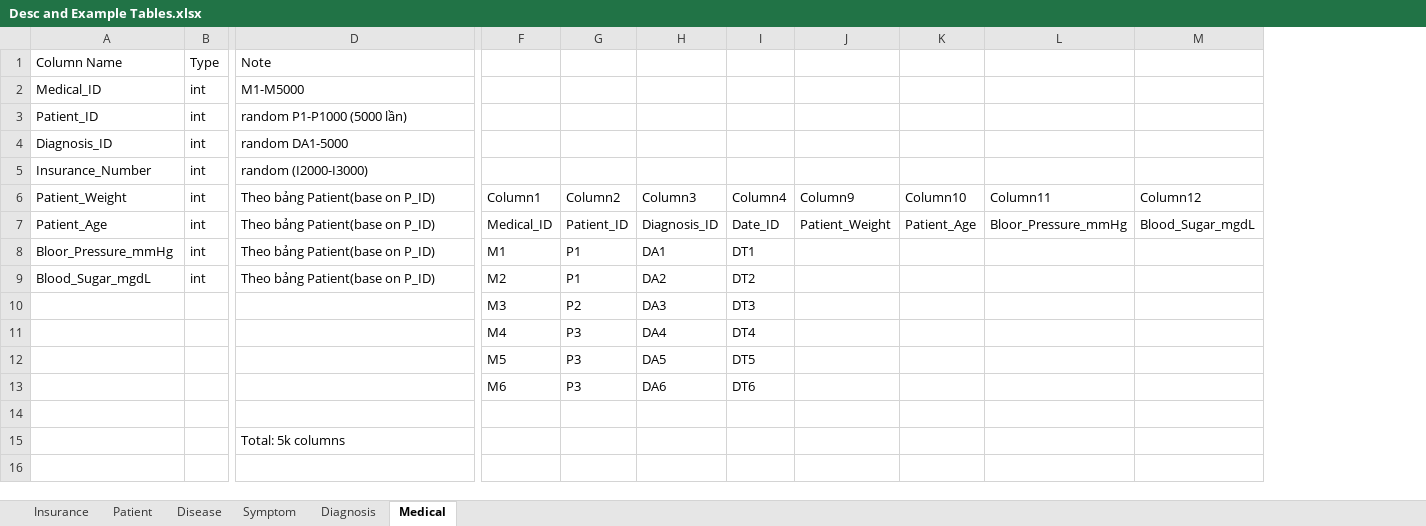
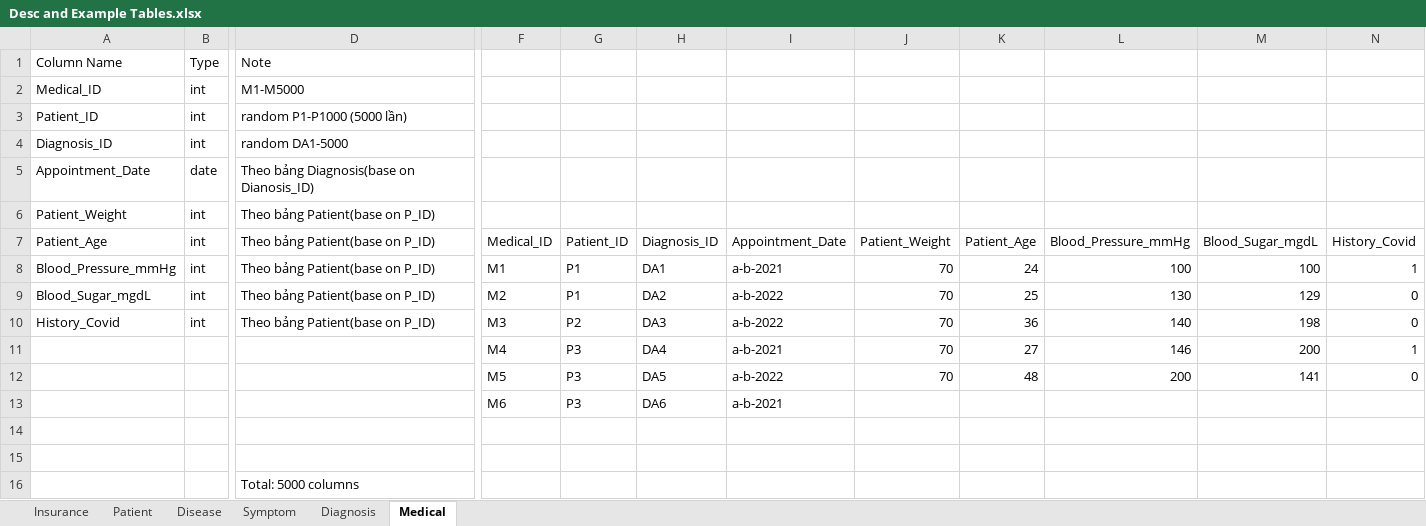
Before and after one commit to duy-deliver/Healthcare-Group-02, an Excel workbook: docs/Desc and Example Tables.xlsx, sheet Medical, drawn as a sheet; only a part is shown, gaps mark what is left out; values as stored, in another font and other column widths than the file's, no borders; table styles not drawn; removed rows and columns are numbered as before the commit, all else as after; rows hold the shown columns only; the diff names each change by its address in the sheet, - before the commit and + after, or states it on an @@ line.

Commit message:
Update Desc file and Model as requested.
- Change Insurance_Expired from Insurance table to random (year =2024)
- Change Appointment_Date from Diagnosis table to random(year =2021,2022)
- Delete Address from Patient table
-Put all the IDs on the top from each Tables
- Add Appointment_Date from Diagnosis table
- Delete Date_ID From Medical and Insurance_Number
- Add History_Covid and Appointment_Date for Medical Table
- Add Blood_Pressure_mmHg and Blood_Sugar_mgDl to Patient table

```diff
--- a/docs/Desc and Example Tables.xlsx (sheet Medical)
+++ b/docs/Desc and Example Tables.xlsx (sheet Medical)
-column I (Date_ID), row 6: Column4; rows 8-9: DT1 | DT2; row 13: DT6
+column I (Appointment_Date), rows 8-9: a-b-2021 | a-b-2022; row 13: a-b-2021
-column L (Bloor_Pressure_mmHg), row 6: Column11
+column L (Blood_Pressure_mmHg), rows 8-9: 100 | 130
+column N (History_Covid), rows 8-9: 1 | 0
-row 5: Insurance_Number | int | random (I2000-I3000)
+row 5: Appointment_Date | date | Theo bảng Diagnosis(base on Dianosis_ID)
-F6 (Medical_ID): Column1
+F6 (Medical_ID): (empty)
-G6 (Patient_ID): Column2
+G6 (Patient_ID): (empty)
-H6 (Diagnosis_ID): Column3
+H6 (Diagnosis_ID): (empty)
-J6 (Patient_Weight): Column9
+J6 (Patient_Weight): (empty)
-K6 (Patient_Age): Column10
+K6 (Patient_Age): (empty)
-M6 (Blood_Sugar_mgdL): Column12
+M6 (Blood_Sugar_mgdL): (empty)
-A8 (Patient_Age): Bloor_Pressure_mmHg
+A8 (Patient_Age): Blood_Pressure_mmHg
-J8:J9 (Patient_Weight): (empty)
+J8:J9 (Patient_Weight): 70
-K8 (Patient_Age): (empty)
+K8 (Patient_Age): 24
-M8 (Blood_Sugar_mgdL): (empty)
+M8 (Blood_Sugar_mgdL): 100
-K9 (Patient_Age): (empty)
+K9 (Patient_Age): 25
-M9 (Blood_Sugar_mgdL): (empty)
+M9 (Blood_Sugar_mgdL): 129
-row 10:  |  |  | M3 | P2 | DA3 | DT3
-row 11:  |  |  | M4 | P3 | DA4 | DT4
-row 12:  |  |  | M5 | P3 | DA5 | DT5
+row 10: History_Covid | int | Theo bảng Patient(base on P_ID) | M3 | P2 | DA3 | a-b-2022 | 70 | 36 | 140 | 198 | 0
+row 11:  |  |  | M4 | P3 | DA4 | a-b-2021 | 70 | 27 | 146 | 200 | 1
+row 12:  |  |  | M5 | P3 | DA5 | a-b-2022 | 70 | 48 | 200 | 141 | 0
+row 15: (empty)
-D16 (Theo bảng Patient(base on P_ID)): Total: 5k columns
+D16 (Theo bảng Patient(base on P_ID)): Total: 5000 columns
```
Also changed, not shown: sheet Patient, sheet Diagnosis, sheet Insurance, sheet Symptom, 1 other file.
